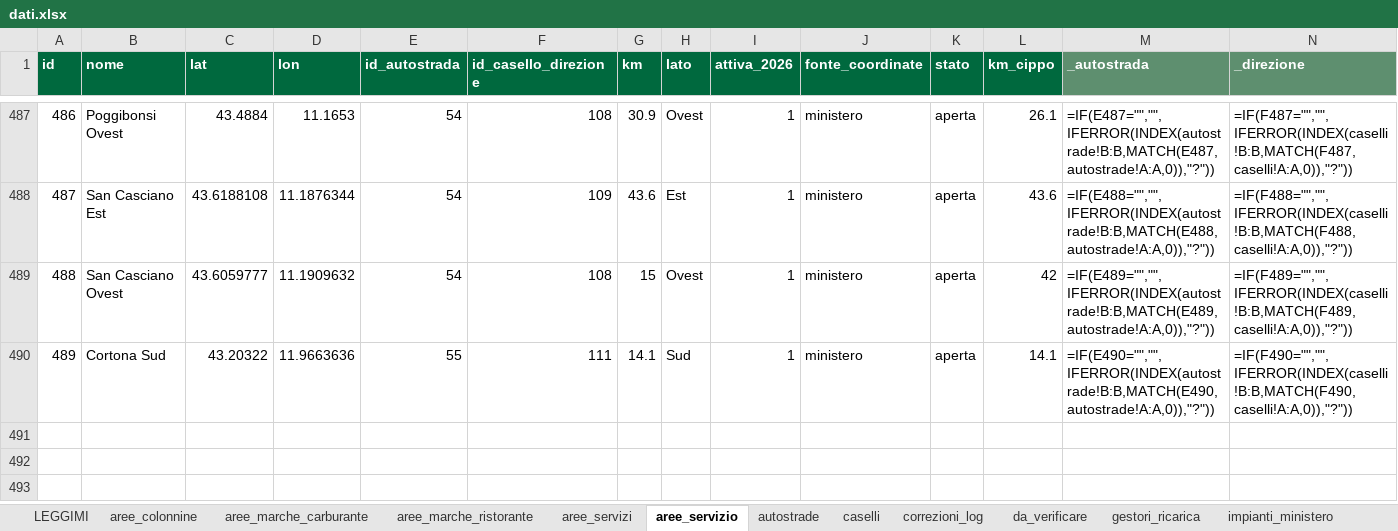
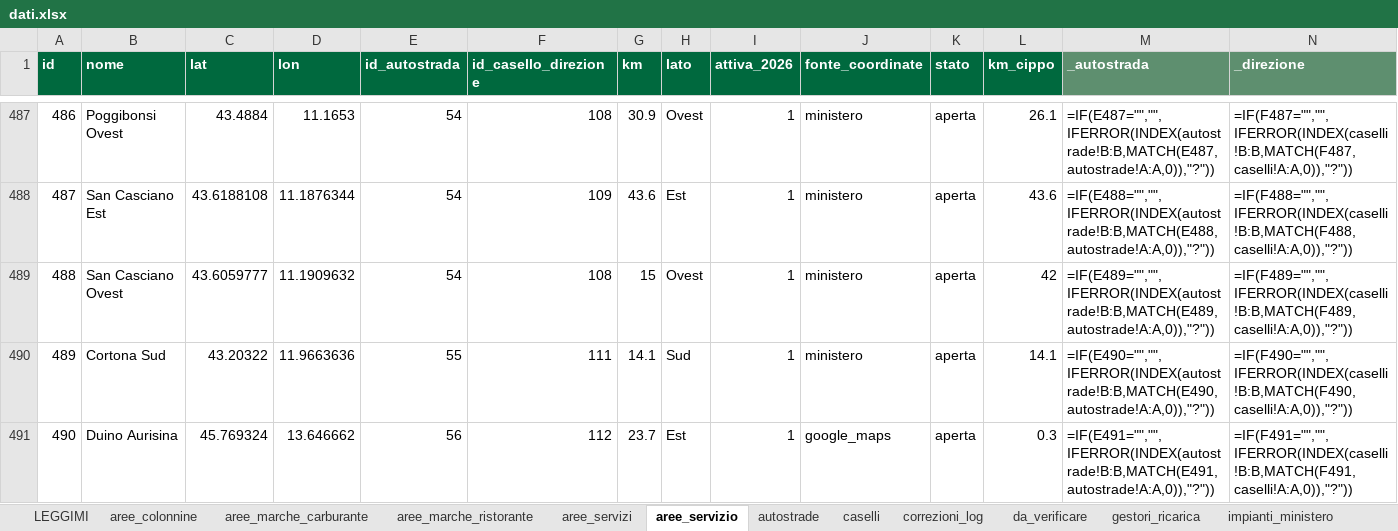
Before and after one commit to csantacroce/iviaggi-dati, an Excel workbook: source/dati.xlsx, sheet aree_servizio, drawn as a sheet; only a part is shown, gaps mark what is left out; values as stored, in another font and other column widths than the file's, no borders; formulas without a stored value are shown as written; the diff names each change by its address in the sheet, - before the commit and + after, or states it on an @@ line.

```diff
--- a/source/dati.xlsx (sheet aree_servizio)
+++ b/source/dati.xlsx (sheet aree_servizio)
+row 491: 490 | Duino Aurisina | 45.769324 | 13.646662 | 56 | 112 | 23.7 | Est | 1 | google_maps | aperta | 0.3 | =IF(E491="","",IFERROR(INDEX(autostrade!B:B,MATCH(E491,autostrade!A:A,0)),"?")) | =IF(F491="","",IFERROR(INDEX(caselli!B:B,MATCH(F491,caselli!A:A,0)),"?"))
```
Also changed, not shown: sheet correzioni_log, sheet aree_servizi, sheet autostrade, sheet impianti_ministero, sheet caselli, sheet aree_marche_carburante, 2 more sheets, 4 other files.
